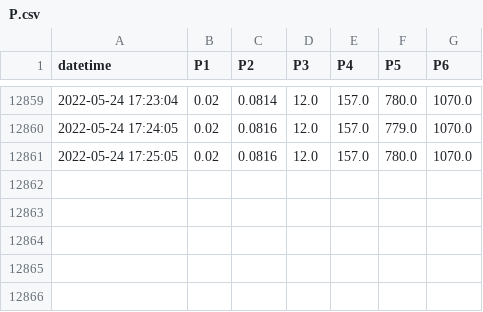
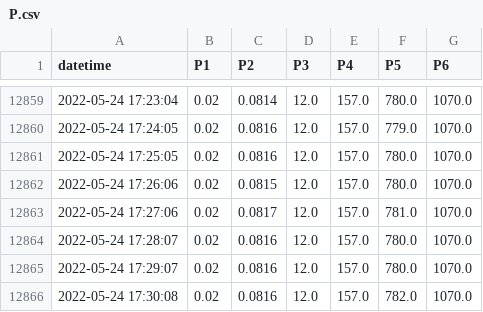
Before and after one commit to SciGEsN/SRC089, a CSV file: data/P.csv, drawn as a sheet; only a part is shown, gaps mark what is left out.

```diff
--- a/data/P.csv
+++ b/data/P.csv
@@ -12861 +12861,6 @@ datetime,P1,P2,P3,P4,P5,P6
 2022-05-24 17:25:05,0.02,0.0816,12.0,157.0,780.0,1070.0
+2022-05-24 17:26:06,0.02,0.0815,12.0,157.0,780.0,1070.0
+2022-05-24 17:27:06,0.02,0.0817,12.0,157.0,781.0,1070.0
+2022-05-24 17:28:07,0.02,0.0816,12.0,157.0,780.0,1070.0
+2022-05-24 17:29:07,0.02,0.0816,12.0,157.0,780.0,1070.0
+2022-05-24 17:30:08,0.02,0.0816,12.0,157.0,782.0,1070.0
```
Also changed, not shown: data/T1.csv, data/T2.csv, 9 other files.
